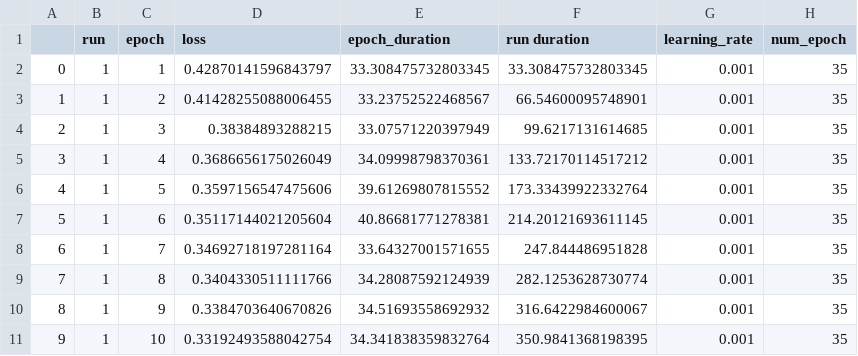
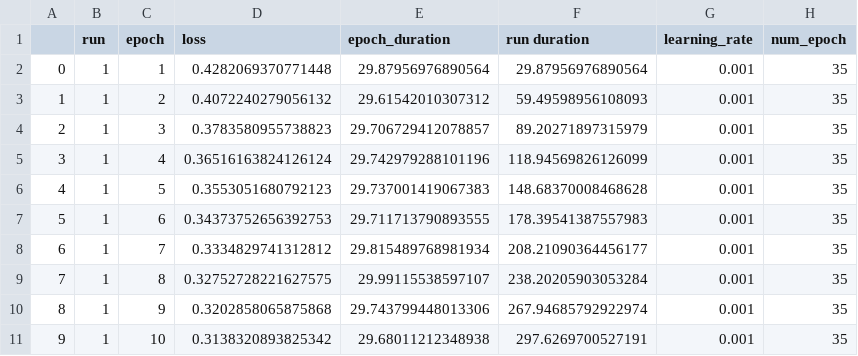
Before and after one commit to Mon-ange/TransICD, a CSV file: results/train_results_learning_rate_0.001_num_epoch_35.csv, drawn as a sheet; only a part is shown; the diff covers the shown part only.

```diff
--- a/results/train_results_learning_rate_0.001_num_epoch_35.csv
+++ b/results/train_results_learning_rate_0.001_num_epoch_35.csv
@@ -1,11 +1,11 @@
 ,run,epoch,loss,epoch_duration,run duration,learning_rate,num_epoch
-0,1,1,0.42870141596843797,33.308475732803345,33.308475732803345,0.001,35
-1,1,2,0.41428255088006455,33.23752522468567,66.54600095748901,0.001,35
-2,1,3,0.38384893288215,33.07571220397949,99.6217131614685,0.001,35
-3,1,4,0.3686656175026049,34.09998798370361,133.72170114517212,0.001,35
-4,1,5,0.3597156547475606,39.61269807815552,173.33439922332764,0.001,35
-5,1,6,0.35117144021205604,40.86681771278381,214.20121693611145,0.001,35
-6,1,7,0.34692718197281164,33.64327001571655,247.844486951828,0.001,35
-7,1,8,0.3404330511111766,34.28087592124939,282.1253628730774,0.001,35
-8,1,9,0.3384703640670826,34.51693558692932,316.6422984600067,0.001,35
-9,1,10,0.33192493588042754,34.341838359832764,350.9841368198395,0.001,35
+0,1,1,0.4282069370771448,29.87956976890564,29.87956976890564,0.001,35
+1,1,2,0.4072240279056132,29.61542010307312,59.49598956108093,0.001,35
+2,1,3,0.3783580955738823,29.706729412078857,89.20271897315979,0.001,35
+3,1,4,0.36516163824126124,29.742979288101196,118.94569826126099,0.001,35
+4,1,5,0.3553051680792123,29.737001419067383,148.68370008468628,0.001,35
+5,1,6,0.34373752656392753,29.711713790893555,178.39541387557983,0.001,35
+6,1,7,0.3334829741312812,29.815489768981934,208.21090364456177,0.001,35
+7,1,8,0.32752728221627575,29.99115538597107,238.20205903053284,0.001,35
+8,1,9,0.3202858065875868,29.743799448013306,267.94685792922974,0.001,35
+9,1,10,0.3138320893825342,29.68011212348938,297.6269700527191,0.001,35
```
Also changed, not shown: 75 edited cells elsewhere in this file, results/train_results_learning_rate_0.001_num_epoch_30.csv, 14 other files.
